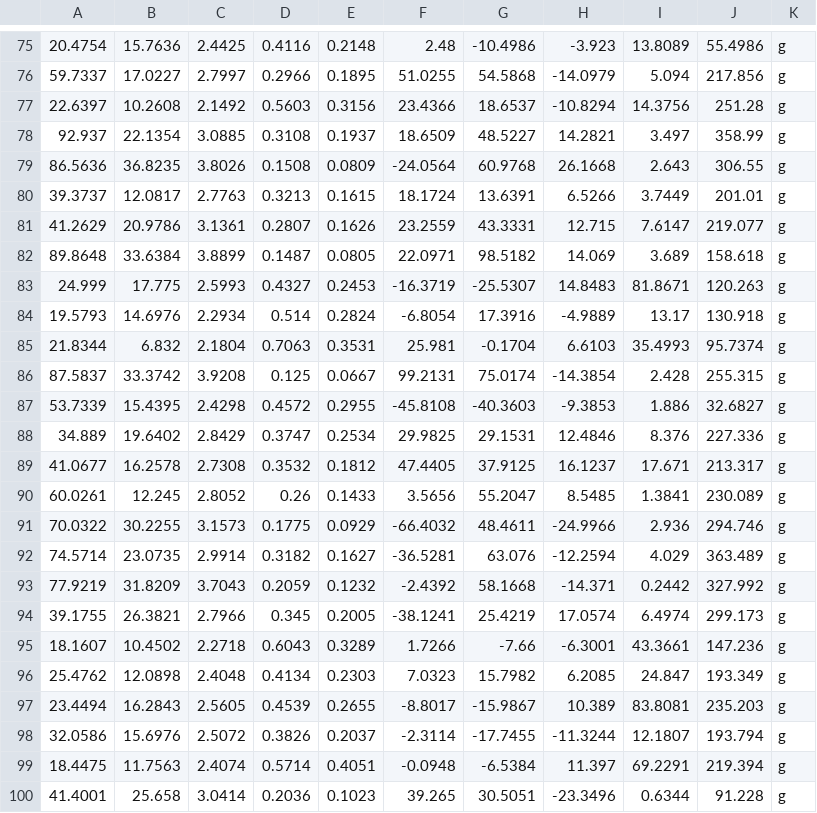
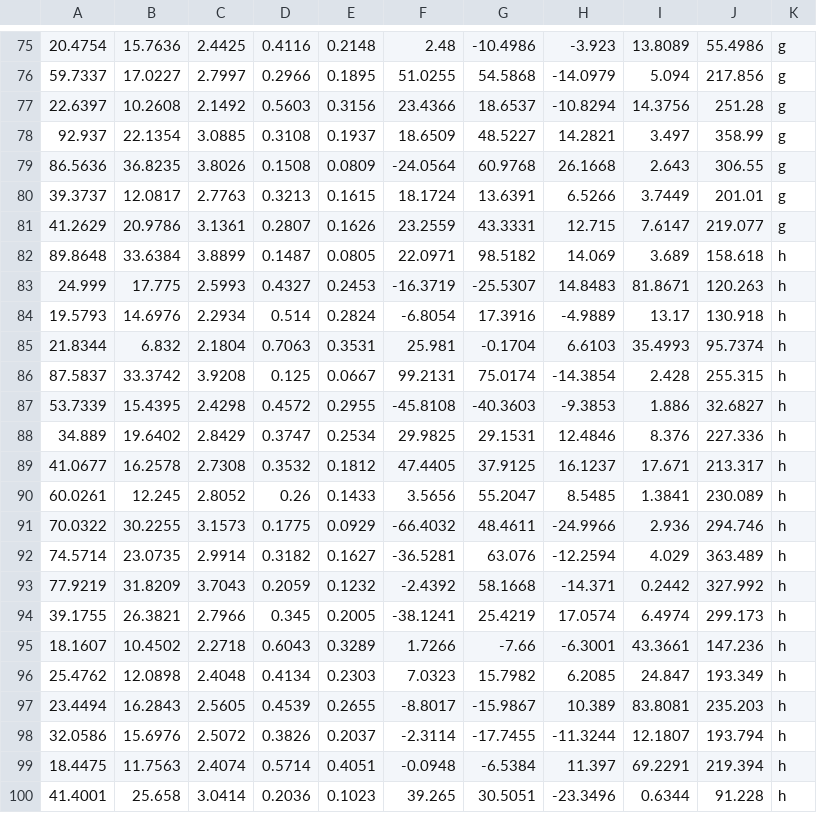
Before and after one commit to isacarnekvist/ucimlr, a CSV file: dataset_test_stubs/MagicGamma/data.csv, drawn as a sheet; only a part is shown, gaps mark what is left out.

```diff
--- a/dataset_test_stubs/MagicGamma/data.csv
+++ b/dataset_test_stubs/MagicGamma/data.csv
@@ -81,20 +81,20 @@
 41.2629,20.9786,3.1361,0.2807,0.1626,23.2559,43.3331,12.715,7.6147,219.077,g
-89.8648,33.6384,3.8899,0.1487,0.0805,22.0971,98.5182,14.069,3.689,158.618,g
-24.999,17.775,2.5993,0.4327,0.2453,-16.3719,-25.5307,14.8483,81.8671,120.263,g
-19.5793,14.6976,2.2934,0.514,0.2824,-6.8054,17.3916,-4.9889,13.17,130.918,g
-21.8344,6.832,2.1804,0.7063,0.3531,25.981,-0.1704,6.6103,35.4993,95.7374,g
-87.5837,33.3742,3.9208,0.125,0.0667,99.2131,75.0174,-14.3854,2.428,255.315,g
-53.7339,15.4395,2.4298,0.4572,0.2955,-45.8108,-40.3603,-9.3853,1.886,32.6827,g
-34.889,19.6402,2.8429,0.3747,0.2534,29.9825,29.1531,12.4846,8.376,227.336,g
-41.0677,16.2578,2.7308,0.3532,0.1812,47.4405,37.9125,16.1237,17.671,213.317,g
-60.0261,12.245,2.8052,0.26,0.1433,3.5656,55.2047,8.5485,1.3841,230.089,g
-70.0322,30.2255,3.1573,0.1775,0.0929,-66.4032,48.4611,-24.9966,2.936,294.746,g
-74.5714,23.0735,2.9914,0.3182,0.1627,-36.5281,63.076,-12.2594,4.029,363.489,g
-77.9219,31.8209,3.7043,0.2059,0.1232,-2.4392,58.1668,-14.371,0.2442,327.992,g
-39.1755,26.3821,2.7966,0.345,0.2005,-38.1241,25.4219,17.0574,6.4974,299.173,g
-18.1607,10.4502,2.2718,0.6043,0.3289,1.7266,-7.66,-6.3001,43.3661,147.236,g
-25.4762,12.0898,2.4048,0.4134,0.2303,7.0323,15.7982,6.2085,24.847,193.349,g
-23.4494,16.2843,2.5605,0.4539,0.2655,-8.8017,-15.9867,10.389,83.8081,235.203,g
-32.0586,15.6976,2.5072,0.3826,0.2037,-2.3114,-17.7455,-11.3244,12.1807,193.794,g
-18.4475,11.7563,2.4074,0.5714,0.4051,-0.0948,-6.5384,11.397,69.2291,219.394,g
-41.4001,25.658,3.0414,0.2036,0.1023,39.265,30.5051,-23.3496,0.6344,91.228,g
+89.8648,33.6384,3.8899,0.1487,0.0805,22.0971,98.5182,14.069,3.689,158.618,h
+24.999,17.775,2.5993,0.4327,0.2453,-16.3719,-25.5307,14.8483,81.8671,120.263,h
+19.5793,14.6976,2.2934,0.514,0.2824,-6.8054,17.3916,-4.9889,13.17,130.918,h
+21.8344,6.832,2.1804,0.7063,0.3531,25.981,-0.1704,6.6103,35.4993,95.7374,h
+87.5837,33.3742,3.9208,0.125,0.0667,99.2131,75.0174,-14.3854,2.428,255.315,h
+53.7339,15.4395,2.4298,0.4572,0.2955,-45.8108,-40.3603,-9.3853,1.886,32.6827,h
+34.889,19.6402,2.8429,0.3747,0.2534,29.9825,29.1531,12.4846,8.376,227.336,h
+41.0677,16.2578,2.7308,0.3532,0.1812,47.4405,37.9125,16.1237,17.671,213.317,h
+60.0261,12.245,2.8052,0.26,0.1433,3.5656,55.2047,8.5485,1.3841,230.089,h
+70.0322,30.2255,3.1573,0.1775,0.0929,-66.4032,48.4611,-24.9966,2.936,294.746,h
+74.5714,23.0735,2.9914,0.3182,0.1627,-36.5281,63.076,-12.2594,4.029,363.489,h
+77.9219,31.8209,3.7043,0.2059,0.1232,-2.4392,58.1668,-14.371,0.2442,327.992,h
+39.1755,26.3821,2.7966,0.345,0.2005,-38.1241,25.4219,17.0574,6.4974,299.173,h
+18.1607,10.4502,2.2718,0.6043,0.3289,1.7266,-7.66,-6.3001,43.3661,147.236,h
+25.4762,12.0898,2.4048,0.4134,0.2303,7.0323,15.7982,6.2085,24.847,193.349,h
+23.4494,16.2843,2.5605,0.4539,0.2655,-8.8017,-15.9867,10.389,83.8081,235.203,h
+32.0586,15.6976,2.5072,0.3826,0.2037,-2.3114,-17.7455,-11.3244,12.1807,193.794,h
+18.4475,11.7563,2.4074,0.5714,0.4051,-0.0948,-6.5384,11.397,69.2291,219.394,h
+41.4001,25.658,3.0414,0.2036,0.1023,39.265,30.5051,-23.3496,0.6344,91.228,h
```
Also changed, not shown: dataset_test_stubs/BankMarketing/bank-additional/bank-additional-full.csv, dataset_test_stubs/Landsat/test.csv, 12 other files.
